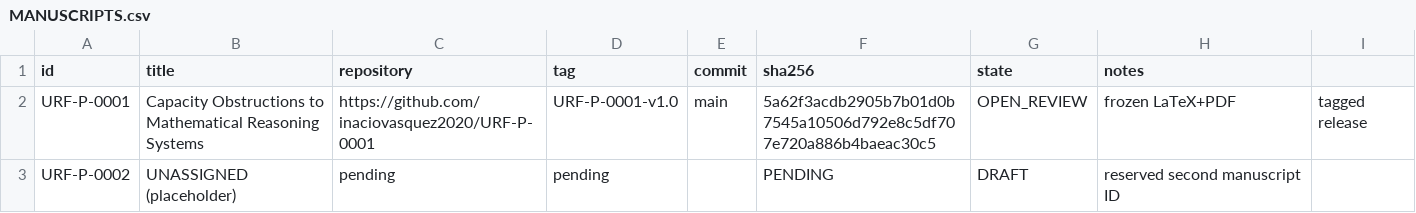
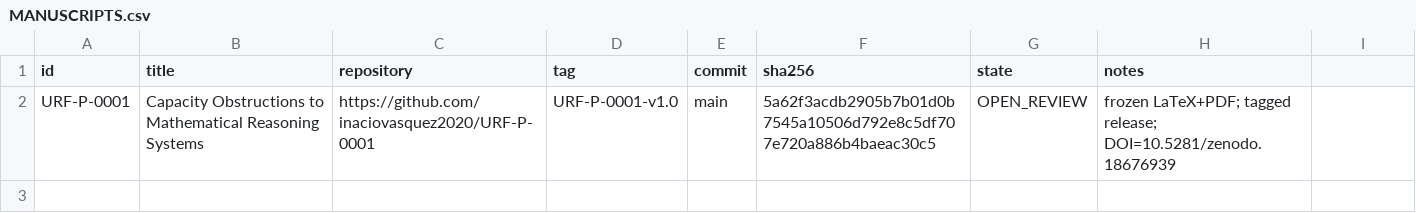
Before and after one commit to inaciovasquez2020/urf-open-review-ledger, a CSV file: registry/MANUSCRIPTS.csv, drawn as a sheet.

Commit message:
registry: finalize URF-P-0001 with GitHub tag and Zenodo DOI

```diff
--- a/registry/MANUSCRIPTS.csv
+++ b/registry/MANUSCRIPTS.csv
@@ -1,3 +1,2 @@
 id,title,repository,tag,commit,sha256,state,notes
-URF-P-0001,Capacity Obstructions to Mathematical Reasoning Systems,https://github.com/inaciovasquez2020/URF-P-0001,URF-P-0001-v1.0,main,5a62f3acdb2905b7b01d0b7545a10506d792e8c5df707e720a886b4baeac30c5,OPEN_REVIEW,frozen LaTeX+PDF, tagged release
-URF-P-0002,UNASSIGNED (placeholder),pending,pending,,PENDING,DRAFT,reserved second manuscript ID
+URF-P-0001,Capacity Obstructions to Mathematical Reasoning Systems,https://github.com/inaciovasquez2020/URF-P-0001,URF-P-0001-v1.0,main,5a62f3acdb2905b7b01d0b7545a10506d792e8c5df707e720a886b4baeac30c5,OPEN_REVIEW,"frozen LaTeX+PDF; tagged release; DOI=10.5281/zenodo.18676939"
```
